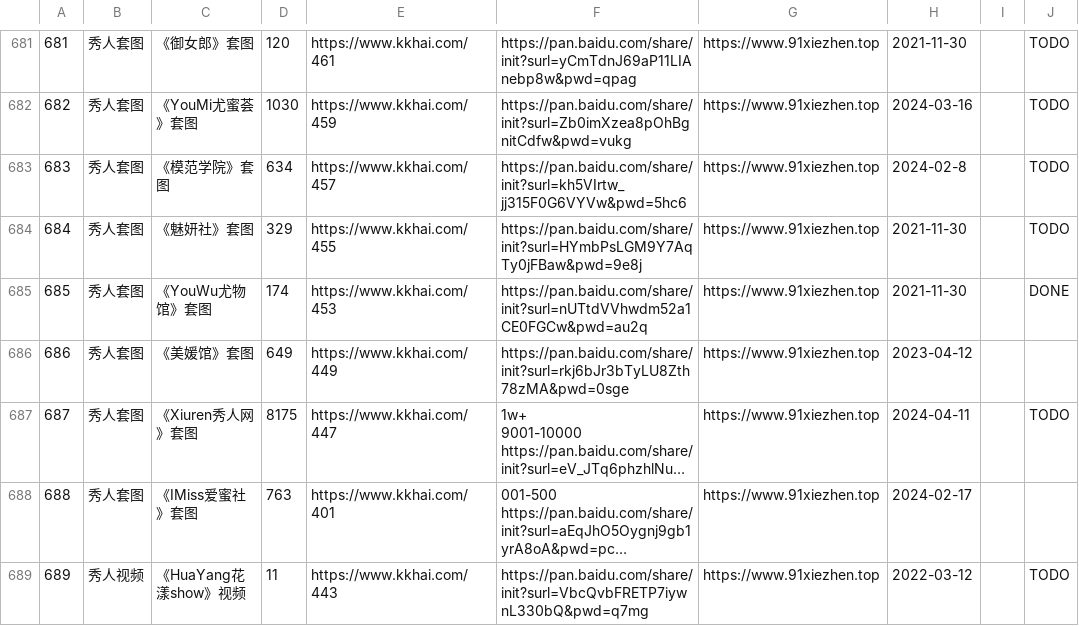
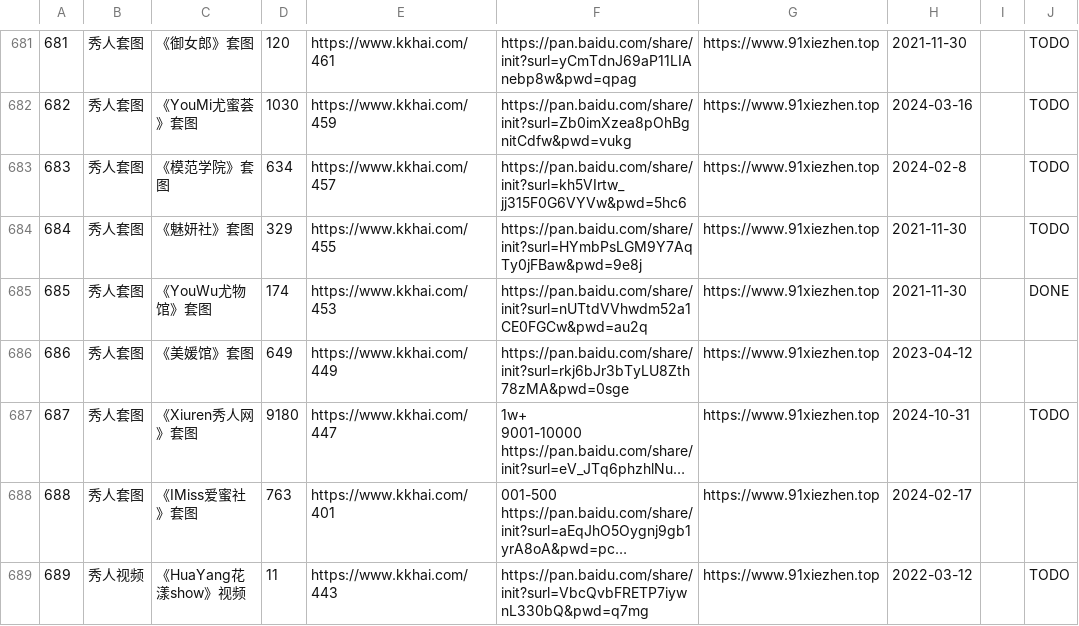
Before and after one commit to yxgi5/kkhai_links_git, a CSV file: list.csv, drawn as a sheet; only a part is shown, gaps mark what is left out; long unchanged cells end in …; the diff names each change by its address in the sheet, - before the commit and + after, or states it on an @@ line.

Commit message:
update:

```diff
--- a/list.csv
+++ b/list.csv
-D687: 8175
+D687: 9180
-H687: 2024-04-11
+H687: 2024-10-31
```
